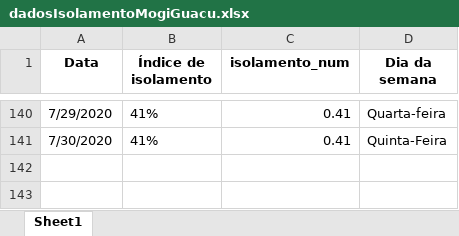
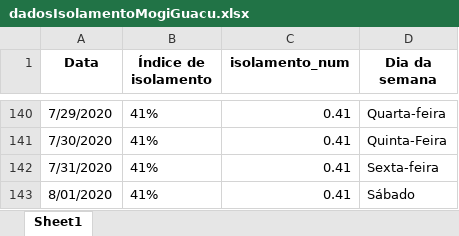
Before and after one commit to Zamariolo/MogiOpenData, an Excel workbook: Dados/dadosIsolamentoMogiGuacu.xlsx, sheet Sheet1, drawn as a sheet; only a part is shown, gaps mark what is left out; values as stored, in another font and other column widths than the file's, no borders; the diff names each change by its address in the sheet, - before the commit and + after, or states it on an @@ line.

```diff
--- a/Dados/dadosIsolamentoMogiGuacu.xlsx (sheet Sheet1)
+++ b/Dados/dadosIsolamentoMogiGuacu.xlsx (sheet Sheet1)
+row 142: 7/31/2020 | 41% | 0.41 | Sexta-feira
+row 143: 8/01/2020 | 41% | 0.41 | Sábado
```
Also changed, not shown: Dados/dadosCasosCOVIDMogiGuacu.xlsx, 8 other files.
